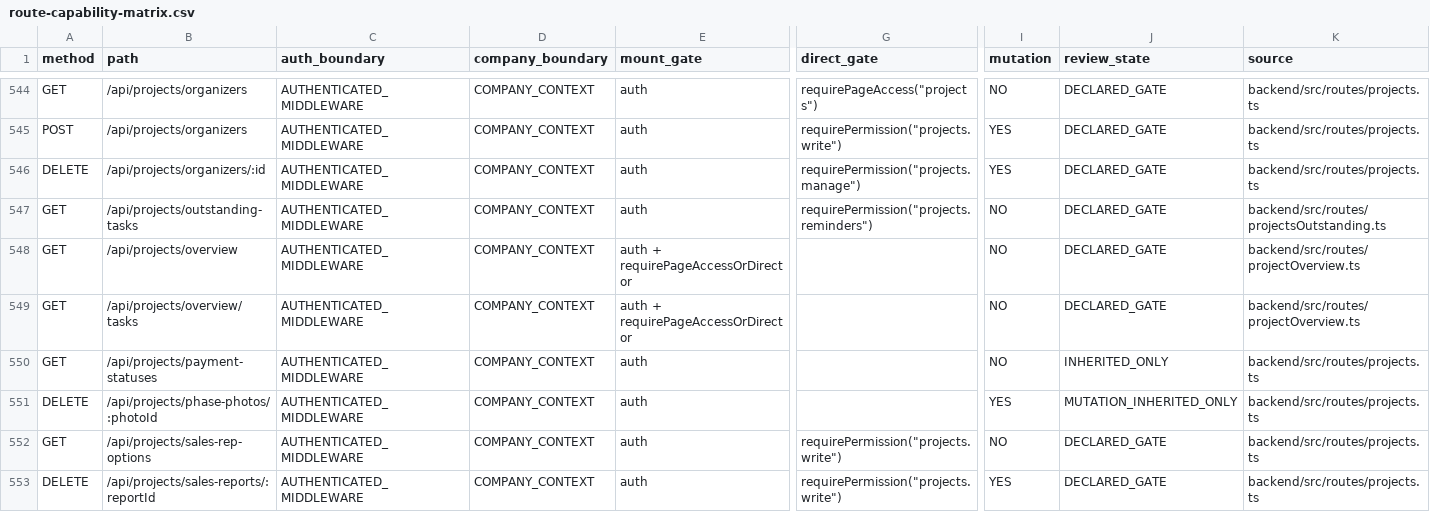
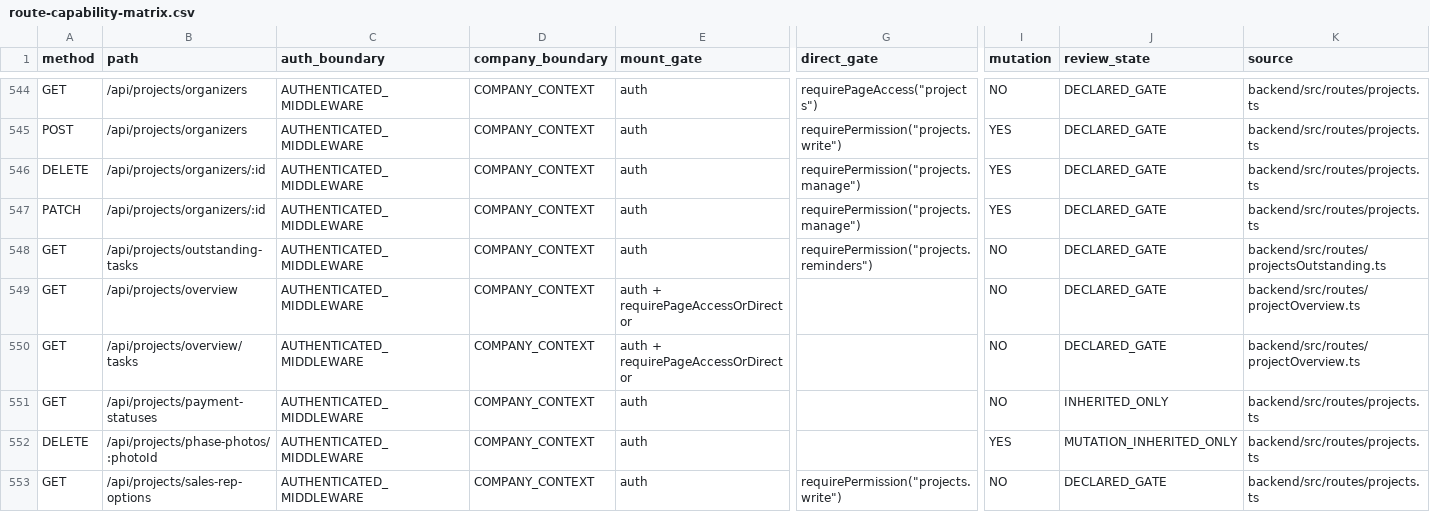
Before and after one commit to Houzs-Century/Houzs-ERP, a CSV file: docs/generated/route-capability-matrix.csv, drawn as a sheet; only a part is shown, gaps mark what is left out; the shorter side is filled out with more unchanged rows; rows hold the shown columns only; the diff names each change by its address in the sheet, - before the commit and + after, or states it on an @@ line.

```diff
--- a/docs/generated/route-capability-matrix.csv
+++ b/docs/generated/route-capability-matrix.csv
+row 547: PATCH | /api/projects/organizers/:id | AUTHENTICATED_MIDDLEWARE | COMPANY_CONTEXT | auth | requirePermission("projects.manage") | YES | DECLARED_GATE | backend/src/routes/projects.ts
```
Also changed, not shown: 1 other file.
